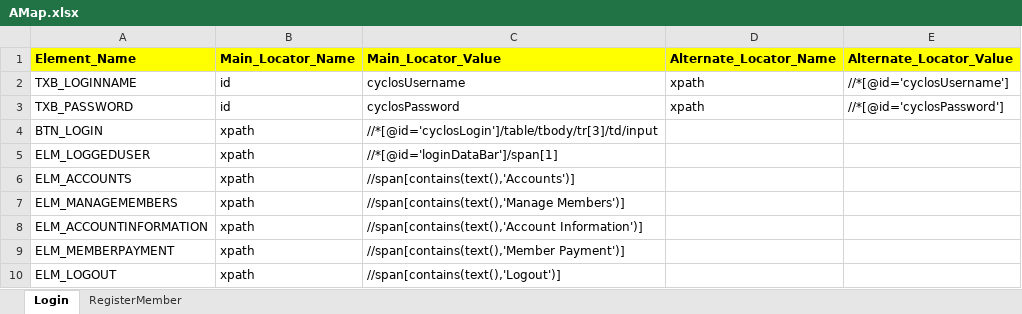
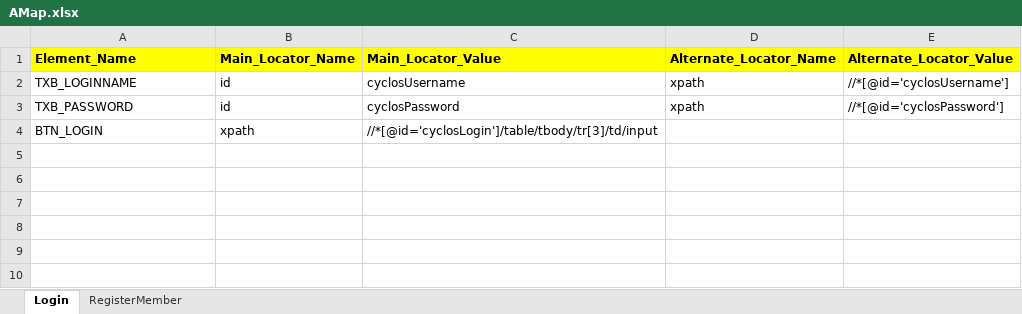
Before and after one commit to mohit-vora/HybridSeleniumTestFramework, an Excel workbook: Resources/AMap.xlsx, sheet Login, drawn as a sheet; values as stored, in another font and other column widths than the file's, no borders; the diff names each change by its address in the sheet, - before the commit and + after, or states it on an @@ line.

Commit message:
amap modffied

```diff
--- a/Resources/AMap.xlsx (sheet Login)
+++ b/Resources/AMap.xlsx (sheet Login)
-row 5: ELM_LOGGEDUSER | xpath | //*[@id='loginDataBar']/span[1]
-row 6: ELM_ACCOUNTS | xpath | //span[contains(text(),'Accounts')]
-row 7: ELM_MANAGEMEMBERS | xpath | //span[contains(text(),'Manage Members')]
-row 8: ELM_ACCOUNTINFORMATION | xpath | //span[contains(text(),'Account Information')]
-row 9: ELM_MEMBERPAYMENT | xpath | //span[contains(text(),'Member Payment')]
-row 10: ELM_LOGOUT | xpath | //span[contains(text(),'Logout')]
```
Also changed, not shown: 16 other files.
